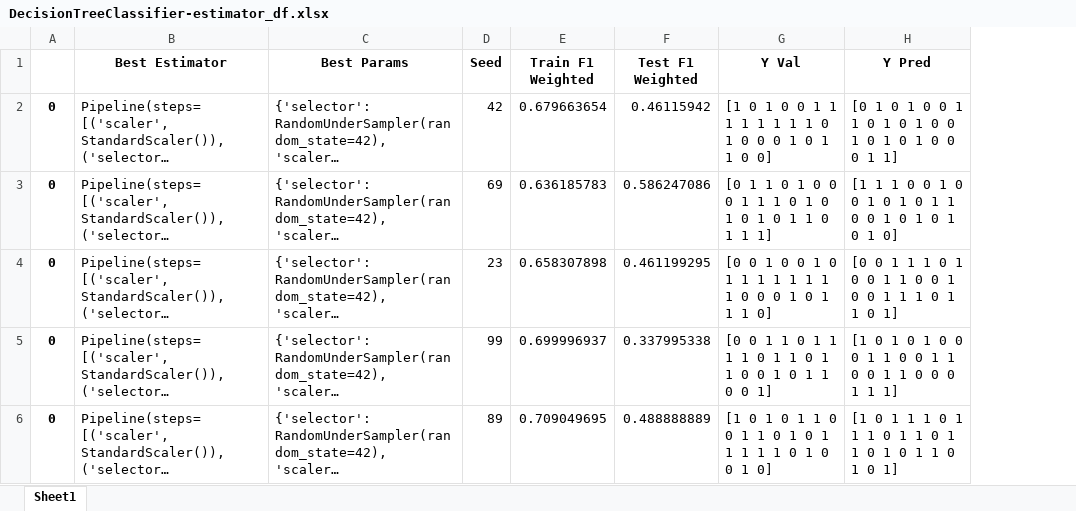
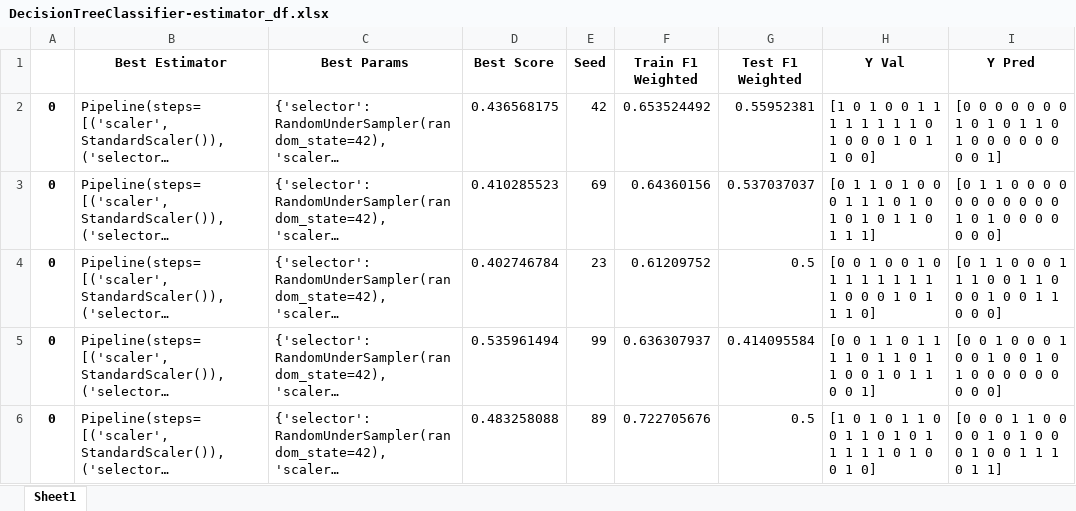
Before and after one commit to michaelmoschitto/Concussions-and-Athletic-Performance, an Excel workbook: results/DecisionTreeClassifier-estimator_df.xlsx, sheet Sheet1, drawn as a sheet; long unchanged cells end in …; values as stored, in another font and other column widths than the file's, no borders; addresses are those after the commit; the diff names each change by its address in the sheet, - before the commit and + after, or states it on an @@ line.

Commit message:
myScaler scales only selected columns

```diff
--- a/results/DecisionTreeClassifier-estimator_df.xlsx (sheet Sheet1)
+++ b/results/DecisionTreeClassifier-estimator_df.xlsx (sheet Sheet1)
+column D (Best Score), rows 2-6: 0.436568175 | 0.410285523 | 0.402746784 | 0.535961494 | 0.483258088
-F2 (Train F1 Weighted): 0.679663654
+F2 (Train F1 Weighted): 0.653524492
-G2 (Test F1 Weighted): 0.46115942
+G2 (Test F1 Weighted): 0.55952381
-I2 (Y Pred): [0 1 0 1 0 0 1 1 0 1 0 1 0 0 1 0 1 0 1 0 0 0 1 1]
+I2 (Y Pred): [0 0 0 0 0 0 0 1 0 1 0 1 1 0 1 0 0 0 0 0 0 0 0 1]
-F3 (Train F1 Weighted): 0.636185783
+F3 (Train F1 Weighted): 0.64360156
-G3 (Test F1 Weighted): 0.586247086
+G3 (Test F1 Weighted): 0.537037037
-I3 (Y Pred): [1 1 1 0 0 1 0 0 1 0 1 0 1 1 0 0 1 0 1 0 1 0 1 0]
+I3 (Y Pred): [0 1 1 0 0 0 0 0 0 0 0 0 0 0 1 0 1 0 0 0 0 0 0 0]
-F4 (Train F1 Weighted): 0.658307898
+F4 (Train F1 Weighted): 0.61209752
-G4 (Test F1 Weighted): 0.461199295
+G4 (Test F1 Weighted): 0.5
-I4 (Y Pred): [0 0 1 1 1 0 1 0 0 1 1 0 0 1 0 0 1 1 1 0 1 1 0 1]
+I4 (Y Pred): [0 1 1 0 0 0 1 1 1 0 0 1 1 0 0 0 1 0 0 1 1 0 0 0]
-F5 (Train F1 Weighted): 0.699996937
+F5 (Train F1 Weighted): 0.636307937
-G5 (Test F1 Weighted): 0.337995338
+G5 (Test F1 Weighted): 0.414095584
-I5 (Y Pred): [1 0 1 0 1 0 0 0 1 1 0 0 1 1 0 0 1 1 0 0 0 1 1 1]
+I5 (Y Pred): [0 0 1 0 0 0 1 0 0 1 0 0 1 0 1 0 0 0 0 0 0 0 0 0]
-F6 (Train F1 Weighted): 0.709049695
+F6 (Train F1 Weighted): 0.722705676
-G6 (Test F1 Weighted): 0.488888889
+G6 (Test F1 Weighted): 0.5
-I6 (Y Pred): [1 0 1 1 1 0 1 1 1 0 1 1 0 1 1 0 1 0 1 1 0 1 0 1]
+I6 (Y Pred): [0 0 0 1 1 0 0 0 0 1 0 1 0 0 0 1 0 0 1 1 1 0 1 1]
```
Also changed, not shown: data/cleaned_data_matlab_NHL.xlsx, data/cleaned_data_test.xlsx, 3 other files.
